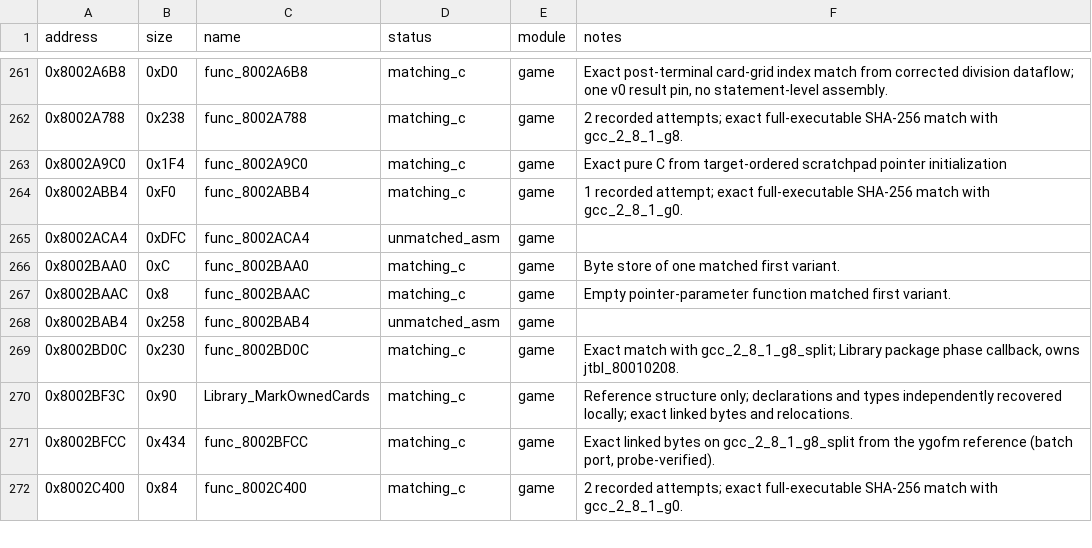
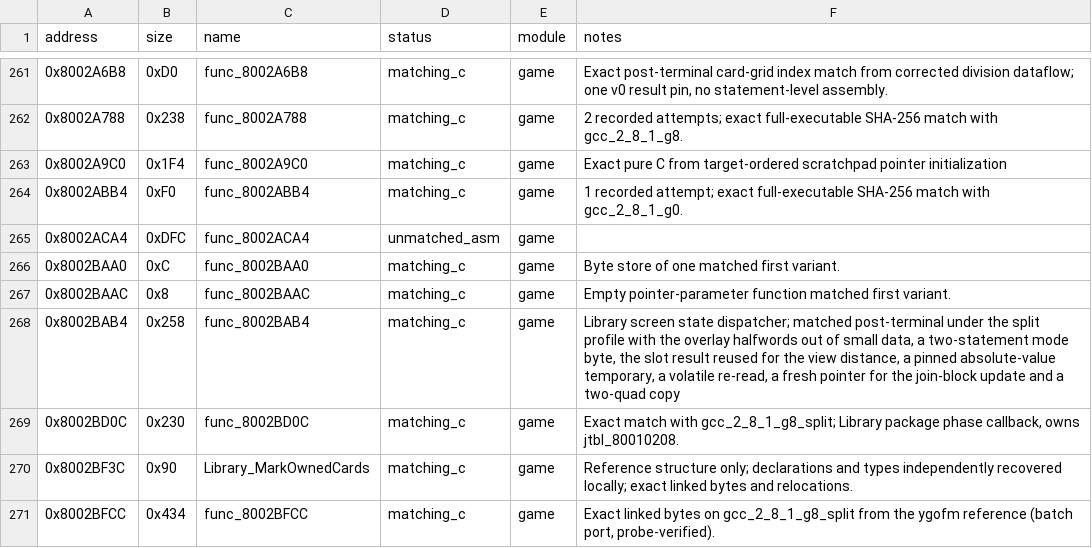
Before and after one commit to Unchiga/memories-decomp, a CSV file: config/slus_01411/functions.csv, drawn as a sheet; only a part is shown, gaps mark what is left out; the shorter side is filled out with more unchanged rows.

```diff
--- a/config/slus_01411/functions.csv
+++ b/config/slus_01411/functions.csv
@@ -267,3 +267,3 @@ address,size,name,status,module,notes
 0x8002BAAC,0x8,func_8002BAAC,matching_c,game,Empty pointer-parameter function matched first variant.
-0x8002BAB4,0x258,func_8002BAB4,unmatched_asm,game,
+0x8002BAB4,0x258,func_8002BAB4,matching_c,game,"Library screen state dispatcher; matched post-terminal under the split profile with the overlay halfwords out of small data, a two-statement mode byte, the slot result reused for the view distance, a pinned absolute-value temporary, a volatile re-read, a fresh pointer for the join-block update and a two-quad copy"
 0x8002BD0C,0x230,func_8002BD0C,matching_c,game,"Exact match with gcc_2_8_1_g8_split; Library package phase callback, owns jtbl_80010208."
```
Also changed, not shown: config/slus_01411/external_attempts.csv, 2 other files.
